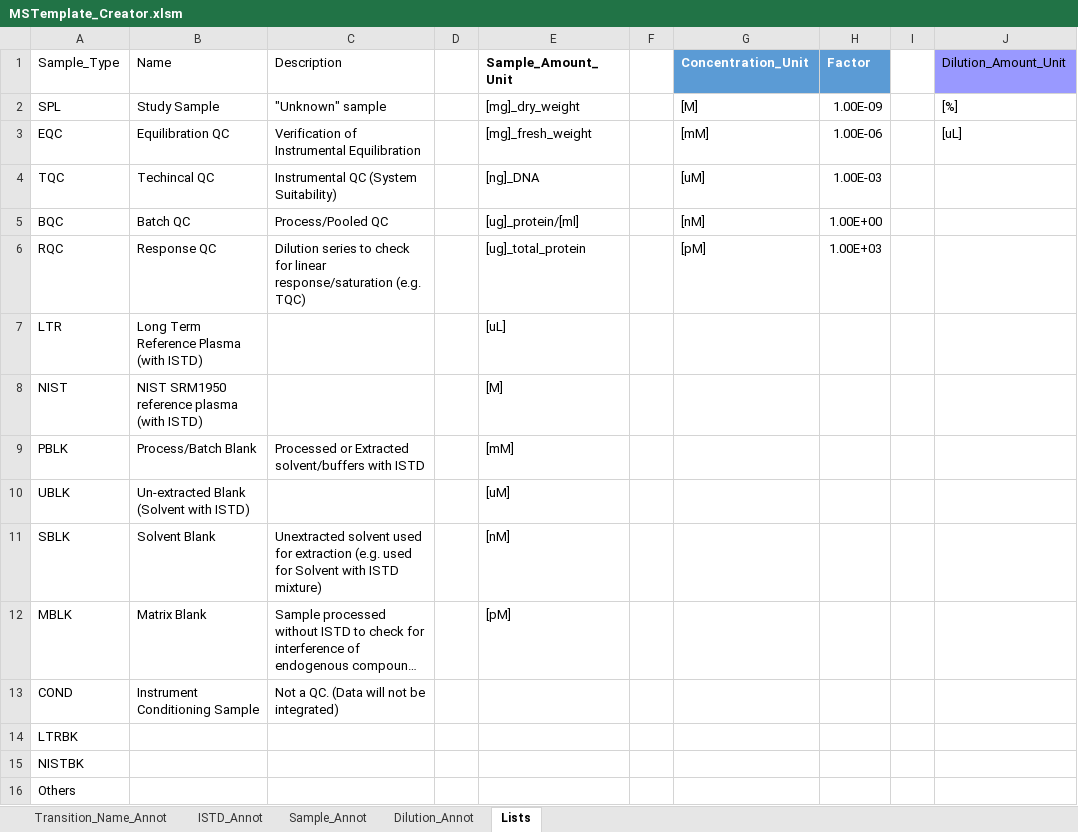
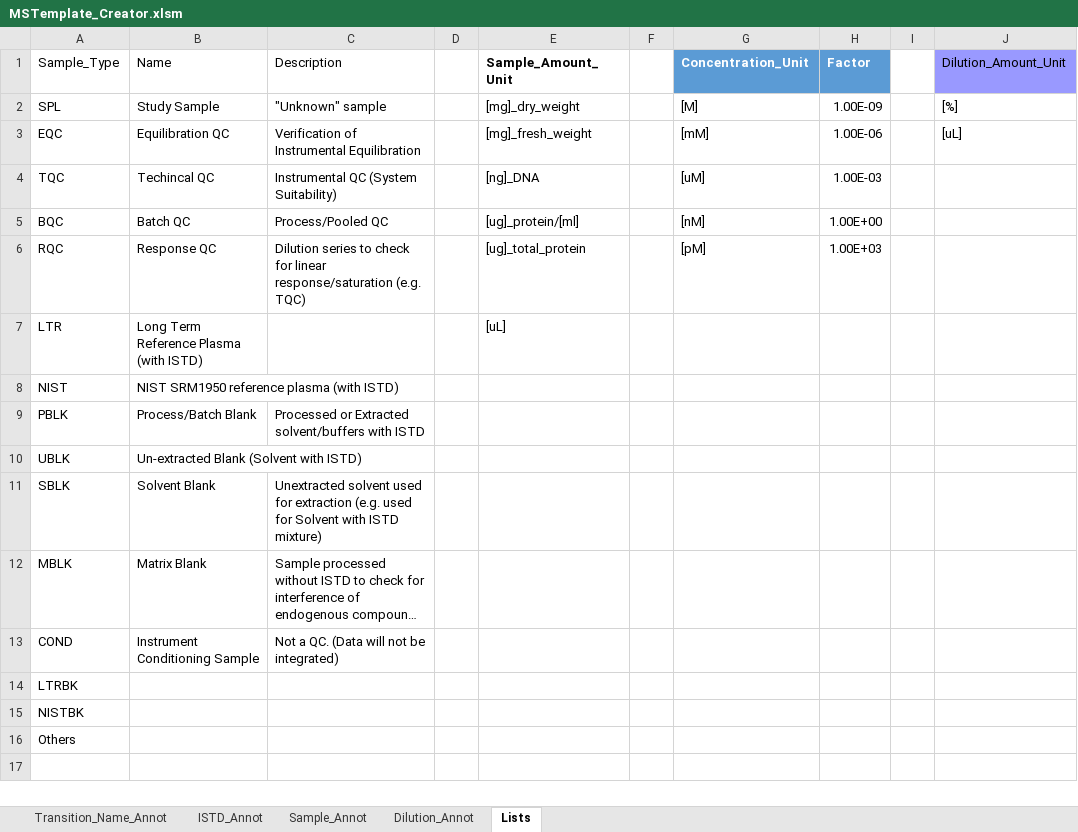
Before and after one commit to SLINGhub/MSTemplate_Creator, an Excel workbook: MSTemplate_Creator.xlsm, sheet Lists, drawn as a sheet; long unchanged cells end in …; values as stored, in another font and other column widths than the file's, no borders; table styles not drawn; the diff names each change by its address in the sheet, - before the commit and + after, or states it on an @@ line.

Commit message:
Add function to read transition from tidy data csv

```diff
--- a/MSTemplate_Creator.xlsm (sheet Lists)
+++ b/MSTemplate_Creator.xlsm (sheet Lists)
-E8 (Sample_Amount_Unit): [M]
+E8 (Sample_Amount_Unit): (empty)
-E9 (Sample_Amount_Unit): [mM]
+E9 (Sample_Amount_Unit): (empty)
-E10 (Sample_Amount_Unit): [uM]
+E10 (Sample_Amount_Unit): (empty)
-E11 (Sample_Amount_Unit): [nM]
+E11 (Sample_Amount_Unit): (empty)
-E12 (Sample_Amount_Unit): [pM]
+E12 (Sample_Amount_Unit): (empty)
```
Also changed, not shown: charts or pictures, 11 other files.
